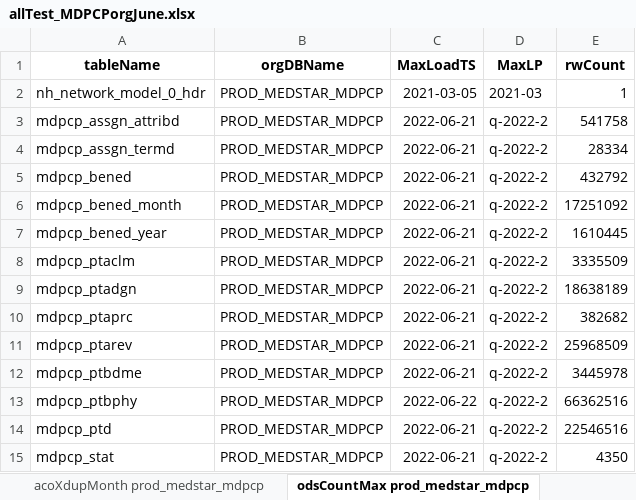
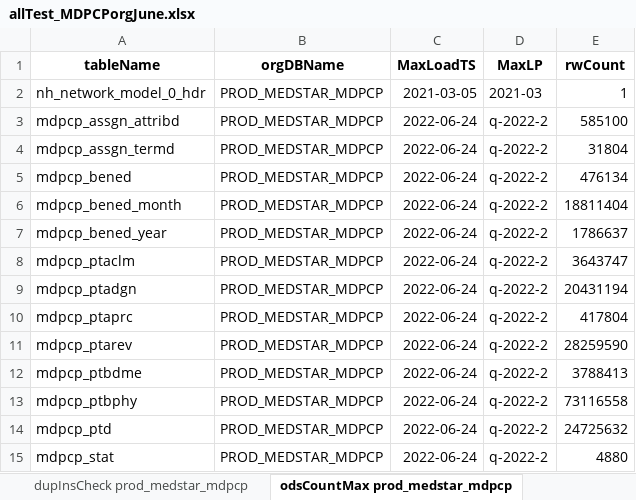
Before and after one commit to mikeoconnor-cj/pythonWrk, an Excel workbook: allTest_MDPCPorgJune.xlsx, sheet odsCountMax prod_medstar_mdpcp, drawn as a sheet; values as stored, in another font and other column widths than the file's, no borders; the diff names each change by its address in the sheet, - before the commit and + after, or states it on an @@ line.

Commit message:
mdpcp qa1

```diff
--- a/allTest_MDPCPorgJune.xlsx (sheet odsCountMax prod_medstar_mdpcp)
+++ b/allTest_MDPCPorgJune.xlsx (sheet odsCountMax prod_medstar_mdpcp)
-sheet tab: acoXdupMonth prod_medstar_mdpcp
-C3:C12 (MaxLoadTS): 2022-06-21
+C3:C12 (MaxLoadTS): 2022-06-24
-E3 (rwCount): 541758
+E3 (rwCount): 585100
-E4 (rwCount): 28334
+E4 (rwCount): 31804
-E5 (rwCount): 432792
+E5 (rwCount): 476134
-E6 (rwCount): 17251092
+E6 (rwCount): 18811404
-E7 (rwCount): 1610445
+E7 (rwCount): 1786637
-E8 (rwCount): 3335509
+E8 (rwCount): 3643747
-E9 (rwCount): 18638189
+E9 (rwCount): 20431194
-E10 (rwCount): 382682
+E10 (rwCount): 417804
-E11 (rwCount): 25968509
+E11 (rwCount): 28259590
-E12 (rwCount): 3445978
+E12 (rwCount): 3788413
-C13 (MaxLoadTS): 2022-06-22
+C13 (MaxLoadTS): 2022-06-24
-E13 (rwCount): 66362516
+E13 (rwCount): 73116558
-C14:C15 (MaxLoadTS): 2022-06-21
+C14:C15 (MaxLoadTS): 2022-06-24
-E14 (rwCount): 22546516
+E14 (rwCount): 24725632
-E15 (rwCount): 4350
+E15 (rwCount): 4880
```
Also changed, not shown: sheet odsCountMaxC prod_medstar_mdpcp, sheet MDPCP_ps_id prod_medstar_mdpcp, sheet dupInsCheck prod_medstar_mdpcp, other sheet tabs.
